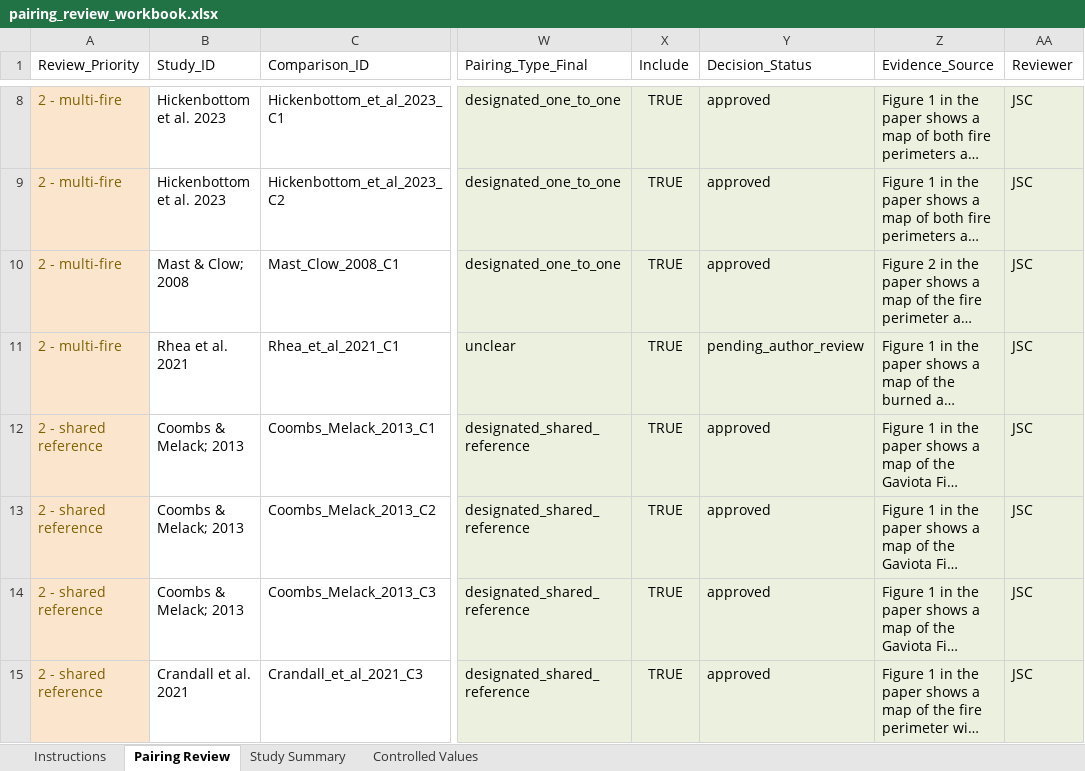
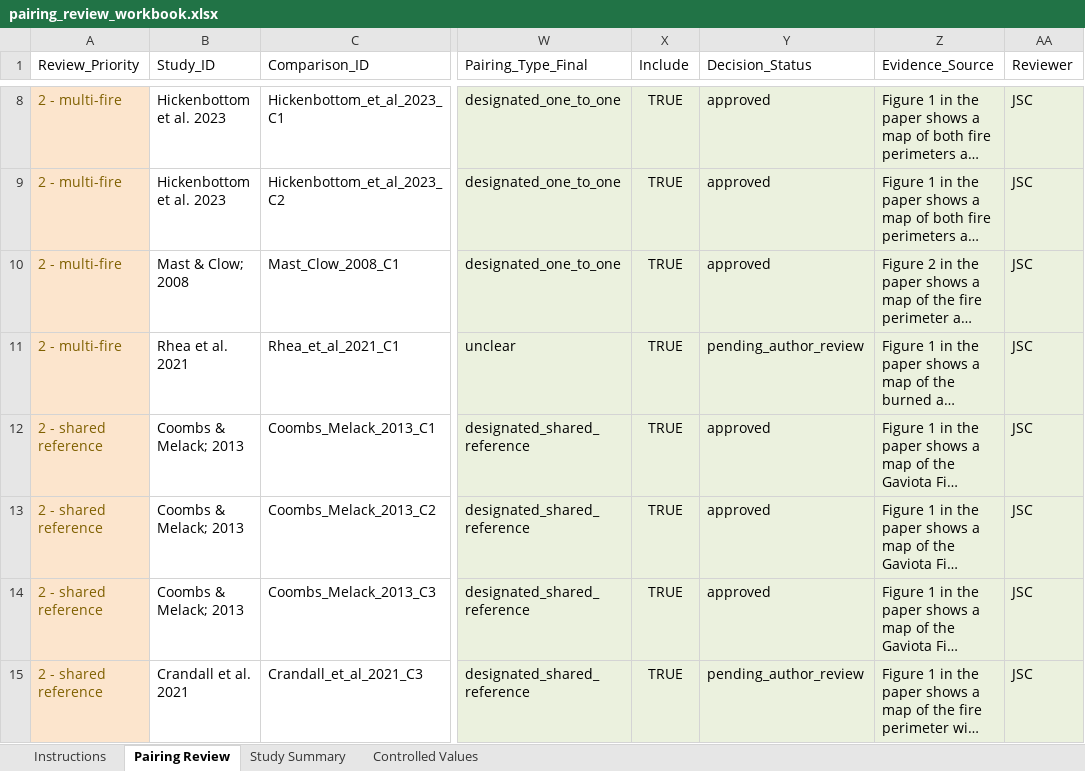
Before and after one commit to river-corridors-sfa/rc_sfa-rc-3-wenas-meta, an Excel workbook: agent_workflows/vibe_coding/config/pairing_review_workbook.xlsx, sheet Pairing Review, drawn as a sheet; only a part is shown, gaps mark what is left out; long unchanged cells end in …; values as stored, in another font and other column widths than the file's, no borders; table styles not drawn; the diff covers the shown part only; the diff names each change by its address in the sheet, - before the commit and + after, or states it on an @@ line.

Commit message:
Update pairing_review_workbook.xlsx

```diff
--- a/agent_workflows/vibe_coding/config/pairing_review_workbook.xlsx (sheet Pairing Review)
+++ b/agent_workflows/vibe_coding/config/pairing_review_workbook.xlsx (sheet Pairing Review)
-Y15 (Decision_Status): approved
+Y15 (Decision_Status): pending_author_review
```
Also changed, not shown: 2 edited cells elsewhere in this sheet.
